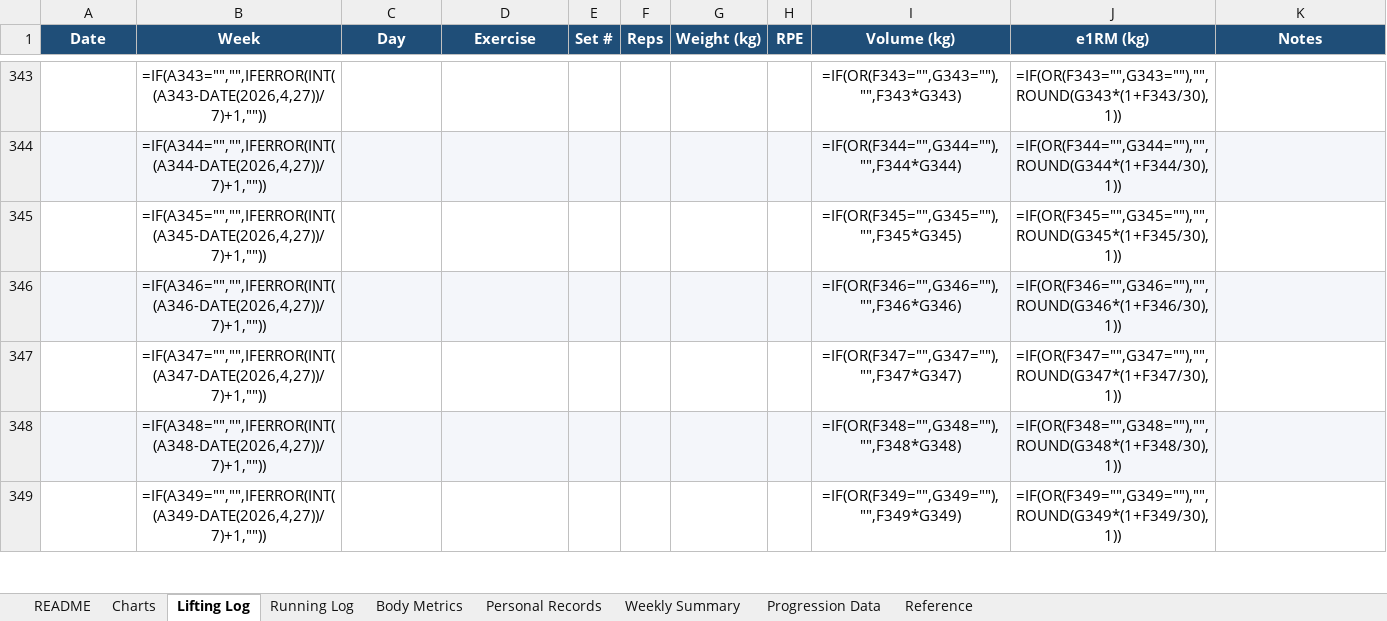
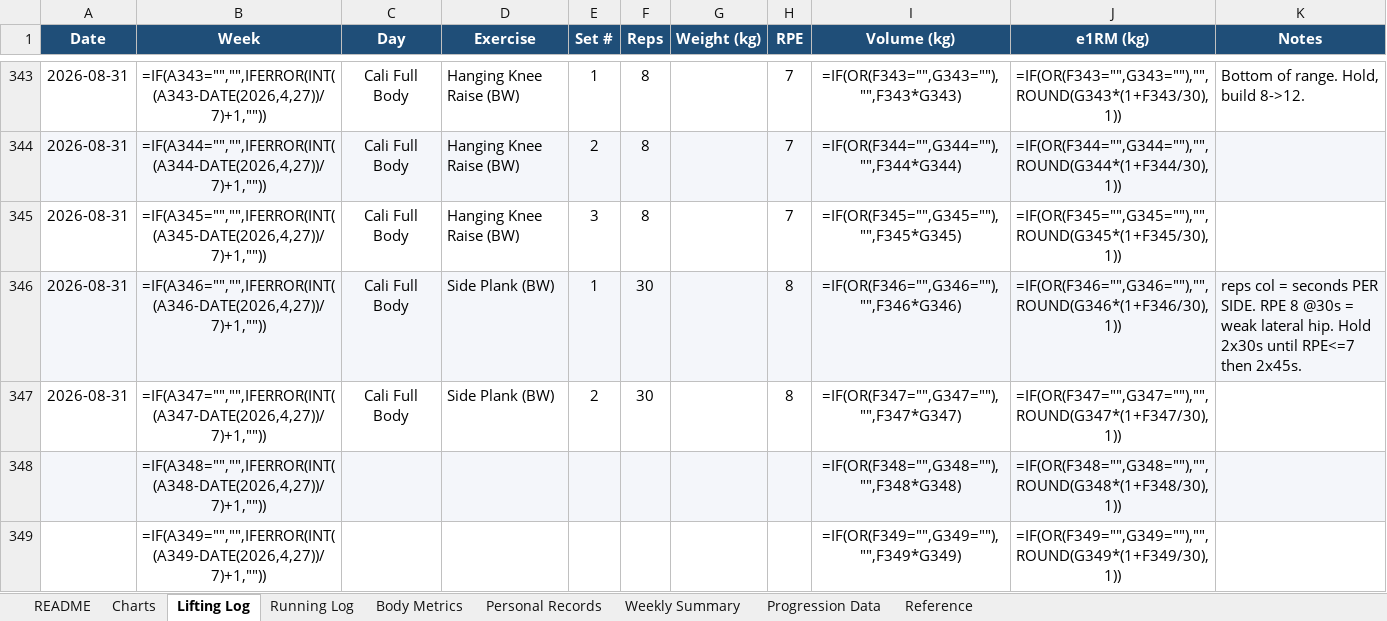
Before and after one commit to Giusepe-3/Training, an Excel workbook: logs/training_log.xlsx, sheet Lifting Log, drawn as a sheet; only a part is shown, gaps mark what is left out; values as stored, in another font and other column widths than the file's, no borders; formulas without a stored value are shown as written; the diff covers the shown part only; the diff names each change by its address in the sheet, - before the commit and + after, or states it on an @@ line.

```diff
--- a/logs/training_log.xlsx (sheet Lifting Log)
+++ b/logs/training_log.xlsx (sheet Lifting Log)
-A343:A347 (Date): (empty)
+A343:A347 (Date): 2026-08-31
-C343:C347 (Day): (empty)
+C343:C347 (Day): Cali Full Body
-D343:D345 (Exercise): (empty)
+D343:D345 (Exercise): Hanging Knee Raise (BW)
-E343 (Set #): (empty)
+E343 (Set #): 1
-F343:F345 (Reps): (empty)
+F343:F345 (Reps): 8
-H343:H345 (RPE): (empty)
+H343:H345 (RPE): 7
-K343 (Notes): (empty)
+K343 (Notes): Bottom of range. Hold, build 8->12.
-E344 (Set #): (empty)
+E344 (Set #): 2
-E345 (Set #): (empty)
+E345 (Set #): 3
-D346:D347 (Exercise): (empty)
+D346:D347 (Exercise): Side Plank (BW)
-E346 (Set #): (empty)
+E346 (Set #): 1
-F346:F347 (Reps): (empty)
+F346:F347 (Reps): 30
-H346:H347 (RPE): (empty)
+H346:H347 (RPE): 8
-K346 (Notes): (empty)
+K346 (Notes): reps col = seconds PER SIDE. RPE 8 @30s = weak lateral hip. Hold 2x30s until RPE<=7 then 2x45s.
-E347 (Set #): (empty)
+E347 (Set #): 2
```
Also changed, not shown: 145 edited cells elsewhere in this sheet, sheet Body Metrics, 4 other files.
